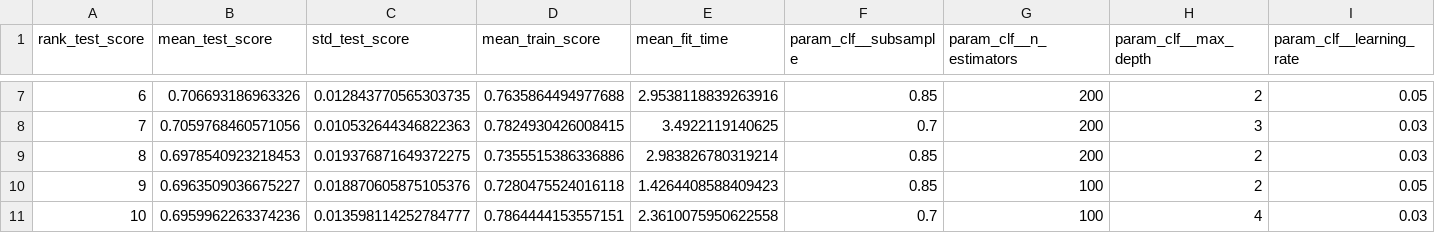
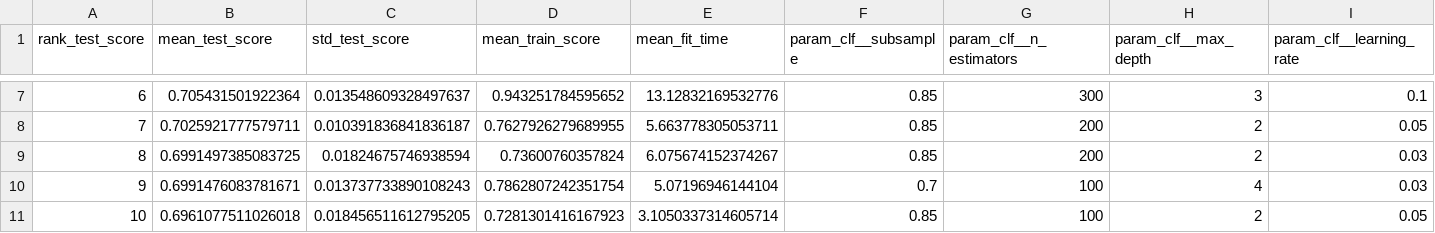
Before and after one commit to DangHau19/MLGroup, a CSV file: DoAn_MayHoc/Nhom01-student-dropout/reports/gb_search_results.csv, drawn as a sheet; only a part is shown, gaps mark what is left out; the diff covers the shown part only.

```diff
--- a/DoAn_MayHoc/Nhom01-student-dropout/reports/gb_search_results.csv
+++ b/DoAn_MayHoc/Nhom01-student-dropout/reports/gb_search_results.csv
@@ -7,5 +7,5 @@ rank_test_score,mean_test_score,std_test_score,mean_train_score,mean_fit_time,pa
-6,0.706693186963326,0.012843770565303735,0.7635864494977688,2.9538118839263916,0.85,200,2,0.05
-7,0.7059768460571056,0.010532644346822363,0.7824930426008415,3.4922119140625,0.7,200,3,0.03
-8,0.6978540923218453,0.019376871649372275,0.7355515386336886,2.983826780319214,0.85,200,2,0.03
-9,0.6963509036675227,0.018870605875105376,0.7280475524016118,1.4264408588409423,0.85,100,2,0.05
-10,0.6959962263374236,0.013598114252784777,0.7864444153557151,2.3610075950622558,0.7,100,4,0.03
+6,0.705431501922364,0.013548609328497637,0.943251784595652,13.12832169532776,0.85,300,3,0.1
+7,0.7025921777579711,0.010391836841836187,0.7627926279689955,5.663778305053711,0.85,200,2,0.05
+8,0.6991497385083725,0.01824675746938594,0.73600760357824,6.075674152374267,0.85,200,2,0.03
+9,0.6991476083781671,0.013737733890108243,0.7862807242351754,5.07196946144104,0.7,100,4,0.03
+10,0.6961077511026018,0.018456511612795205,0.7281301416167923,3.1050337314605714,0.85,100,2,0.05
```
Also changed, not shown: 36 edited cells elsewhere in this file, DoAn_MayHoc/Nhom01-student-dropout/reports/imbalance_comparison.csv, DoAn_MayHoc/Nhom01-student-dropout/reports/svm_search_results.csv, 5 other files.
